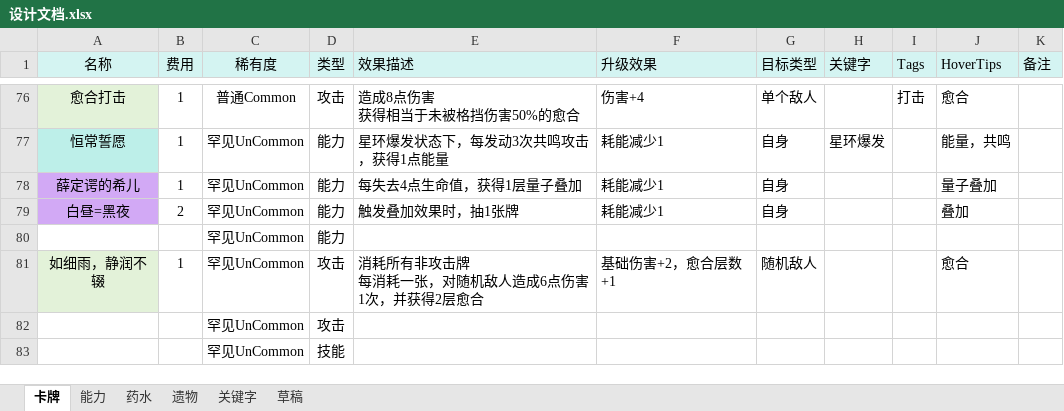
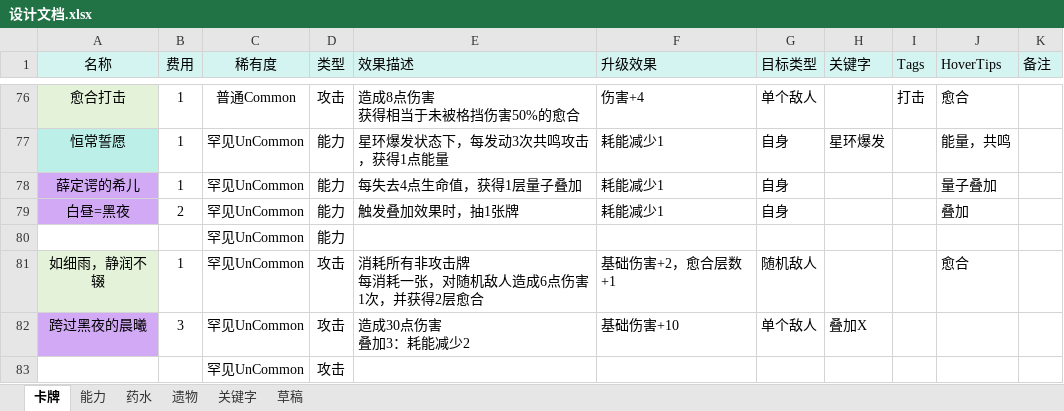
Before and after one commit to 938936/Sts2-Seele-Mod, an Excel workbook: docs/设计文档.xlsx, sheet 卡牌, drawn as a sheet; only a part is shown, gaps mark what is left out; values as stored, in another font and other column widths than the file's, no borders; conditional formats not drawn; removed rows and columns are numbered as before the commit, all else as after; ↵ is a line break in a cell; the diff names each change by its address in the sheet, - before the commit and + after, or states it on an @@ line.

```diff
--- a/docs/设计文档.xlsx (sheet 卡牌)
+++ b/docs/设计文档.xlsx (sheet 卡牌)
+row 82: 跨过黑夜的晨曦 | 3 | 罕见UnCommon | 攻击 | 造成30点伤害 ↵ 叠加3：耗能减少2 | 基础伤害+10 | 单个敌人 | 叠加X
-row 83:  |  | 罕见UnCommon | 技能
```
Also changed, not shown: sheet 能力, 14 other files.
